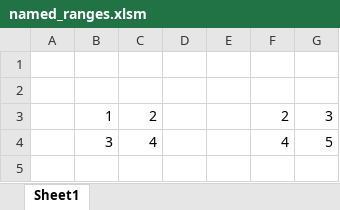
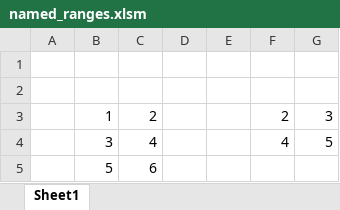
Before and after one commit to xlwings/xltrail-named-ranges, an Excel workbook: named_ranges.xlsm, sheet Sheet1, drawn as a sheet; values as stored, in another font and other column widths than the file's, no borders; the diff names each change by its address in the sheet, - before the commit and + after, or states it on an @@ line.

Commit message:
redefined named range

```diff
--- a/named_ranges.xlsm (sheet Sheet1)
+++ b/named_ranges.xlsm (sheet Sheet1)
+row 5:  | 5 | 6
```
